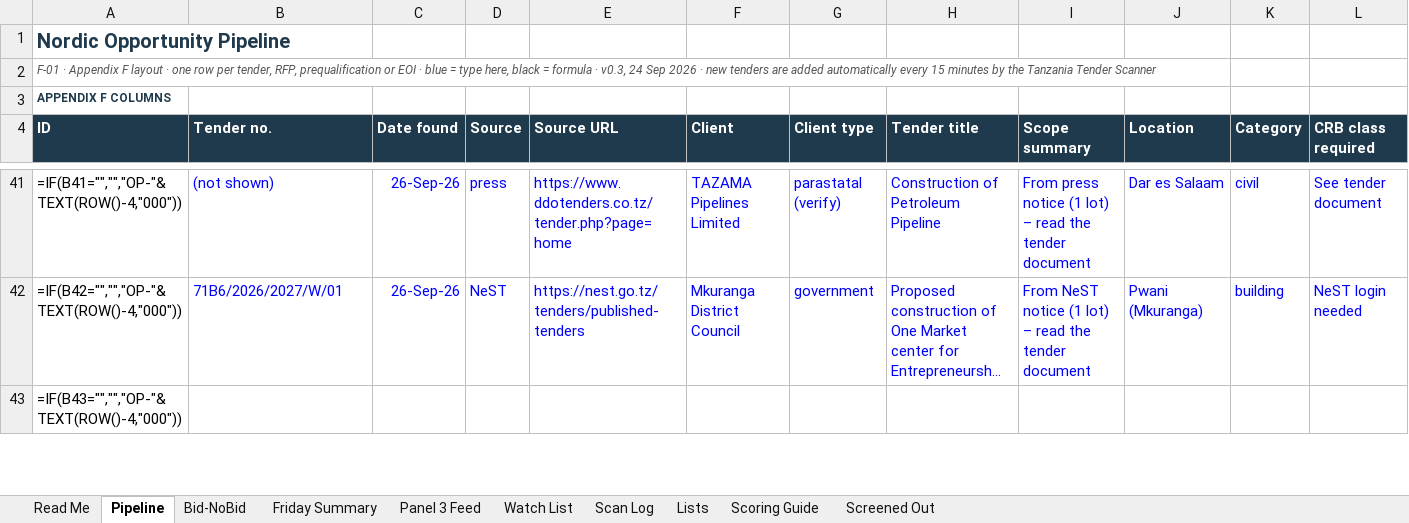
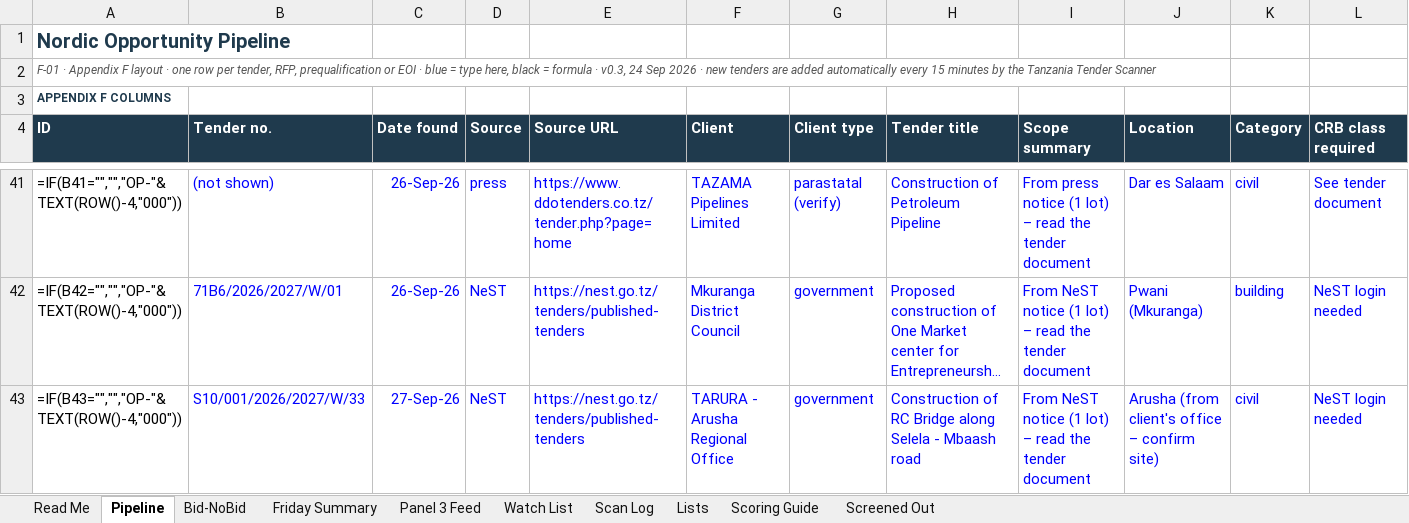
Before and after one commit to frankkashushura/nordic-tender-scanner, an Excel workbook: data/Nordic_Opportunity_Pipeline.xlsx, sheet Pipeline, drawn as a sheet; only a part is shown, gaps mark what is left out; long unchanged cells end in …; values as stored, in another font and other column widths than the file's, no borders; formulas without a stored value are shown as written; conditional formats not drawn; the diff covers the shown part only; the diff names each change by its address in the sheet, - before the commit and + after, or states it on an @@ line.

```diff
--- a/data/Nordic_Opportunity_Pipeline.xlsx (sheet Pipeline)
+++ b/data/Nordic_Opportunity_Pipeline.xlsx (sheet Pipeline)
-B43 (Tender no.): (empty)
+B43 (Tender no.): S10/001/2026/2027/W/33
-C43 (Date found): (empty)
+C43 (Date found): 27-Sep-26
-D43 (Source): (empty)
+D43 (Source): NeST
-E43 (Source URL): (empty)
+E43 (Source URL): https://nest.go.tz/tenders/published-tenders
-F43 (Client): (empty)
+F43 (Client): TARURA - Arusha Regional Office
-G43 (Client type): (empty)
+G43 (Client type): government
-H43 (Tender title): (empty)
+H43 (Tender title): Construction of RC Bridge along Selela - Mbaash road
-I43 (Scope summary): (empty)
+I43 (Scope summary): From NeST notice (1 lot) – read the tender document
-J43 (Location): (empty)
+J43 (Location): Arusha (from client's office – confirm site)
-K43 (Category): (empty)
+K43 (Category): civil
-L43 (CRB class required): (empty)
+L43 (CRB class required): NeST login needed
```
Also changed, not shown: 145 edited cells elsewhere in this sheet, sheet Bid-NoBid, sheet Scan Log, 6 other files.
